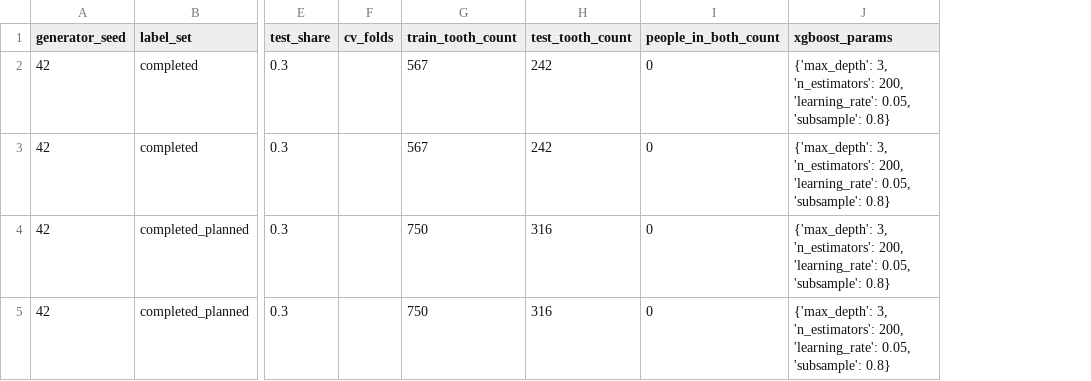
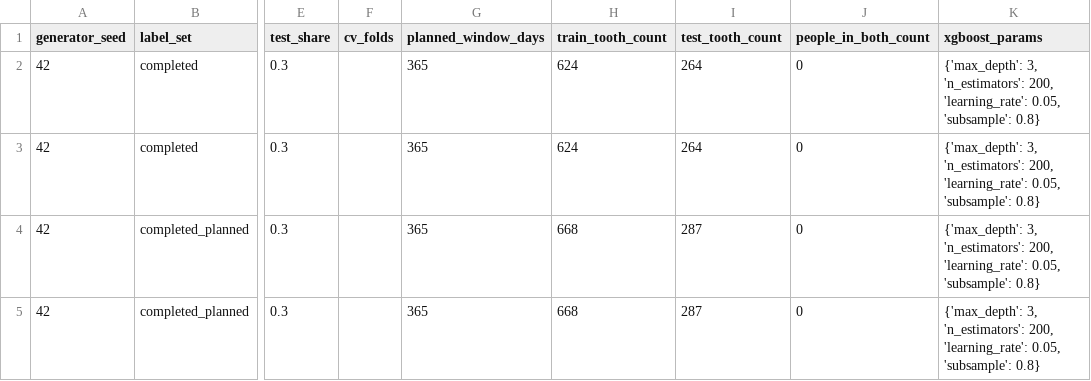
Before and after one commit to healthtransformationlab/health-transformation-lab-nlp, a CSV file: data/datasets/presets/synthetic_preset_repo_v1_tooth_loss_validation.csv, drawn as a sheet; only a part is shown, gaps mark what is left out; addresses are those after the commit; the diff names each change by its address in the sheet, - before the commit and + after, or states it on an @@ line.

```diff
--- a/data/datasets/presets/synthetic_preset_repo_v1_tooth_loss_validation.csv
+++ b/data/datasets/presets/synthetic_preset_repo_v1_tooth_loss_validation.csv
+column G (planned_window_days), rows 2-5: all 365
-H2:H3 (train_tooth_count): 567
+H2:H3 (train_tooth_count): 624
-I2:I3 (test_tooth_count): 242
+I2:I3 (test_tooth_count): 264
-H4:H5 (train_tooth_count): 750
+H4:H5 (train_tooth_count): 668
-I4:I5 (test_tooth_count): 316
+I4:I5 (test_tooth_count): 287
```
Also changed, not shown: data/datasets/presets/synthetic_preset_exploratory_1_tooth_loss_scores.csv, data/datasets/presets/synthetic_preset_exploratory_1_tooth_loss_validation.csv, 12 other files.
